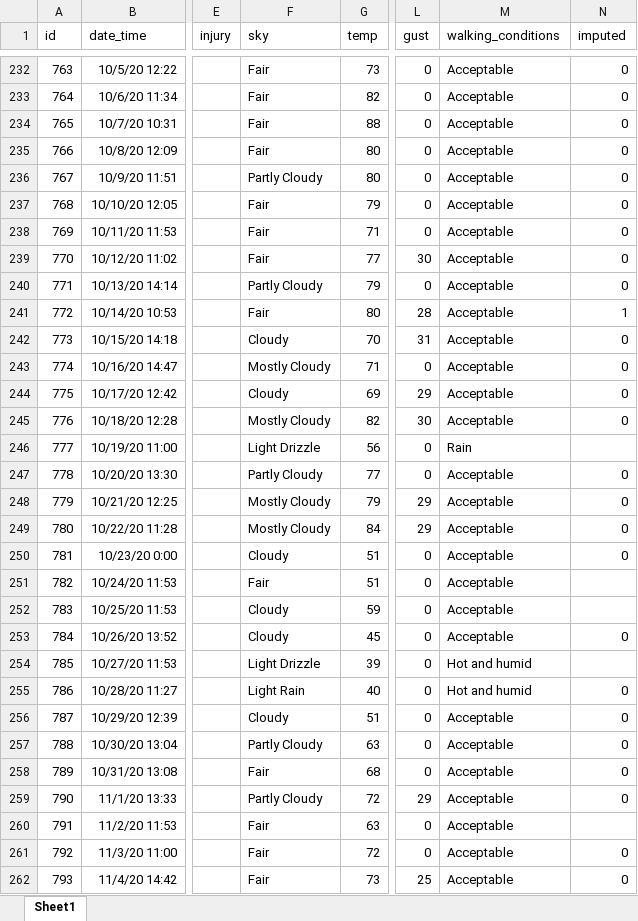
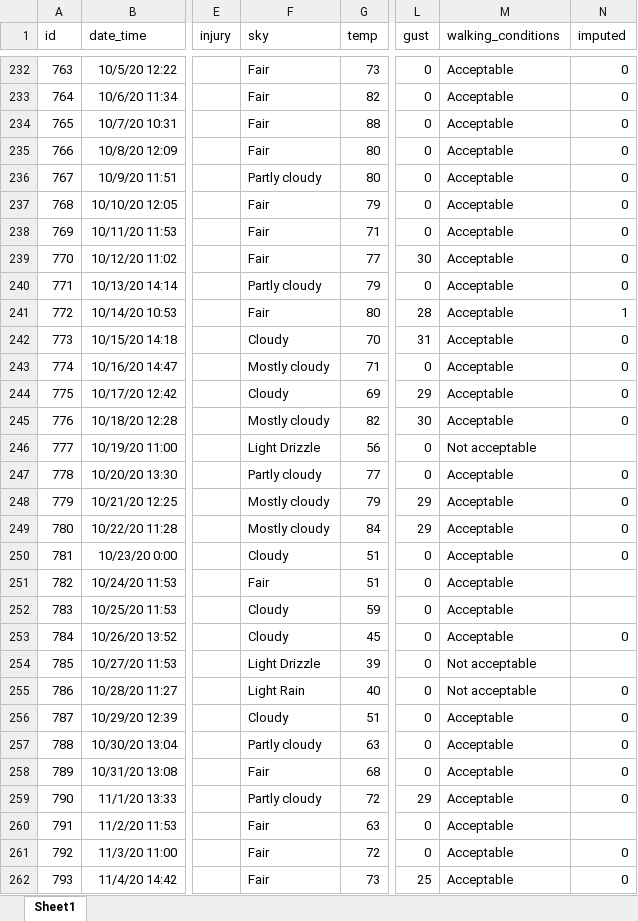
Before and after one commit to gitHubSlinkman/MyWalks, an Excel workbook: data/days.xlsx, sheet Sheet1, drawn as a sheet; only a part is shown, gaps mark what is left out; values as stored, in another font and other column widths than the file's, no borders; the diff covers the shown part only; the diff names each change by its address in the sheet, - before the commit and + after, or states it on an @@ line.

```diff
--- a/data/days.xlsx (sheet Sheet1)
+++ b/data/days.xlsx (sheet Sheet1)
-F236 (sky): Partly Cloudy
+F236 (sky): Partly cloudy
-F240 (sky): Partly Cloudy
+F240 (sky): Partly cloudy
-F243 (sky): Mostly Cloudy
+F243 (sky): Mostly cloudy
-F245 (sky): Mostly Cloudy
+F245 (sky): Mostly cloudy
-M246 (walking_conditions): Rain
+M246 (walking_conditions): Not acceptable
-F247 (sky): Partly Cloudy
+F247 (sky): Partly cloudy
-F248:F249 (sky): Mostly Cloudy
+F248:F249 (sky): Mostly cloudy
-M254:M255 (walking_conditions): Hot and humid
+M254:M255 (walking_conditions): Not acceptable
-F257 (sky): Partly Cloudy
+F257 (sky): Partly cloudy
-F259 (sky): Partly Cloudy
+F259 (sky): Partly cloudy
```
Also changed, not shown: 1 added row and 324 edited cells elsewhere in this sheet, 4 other files.
